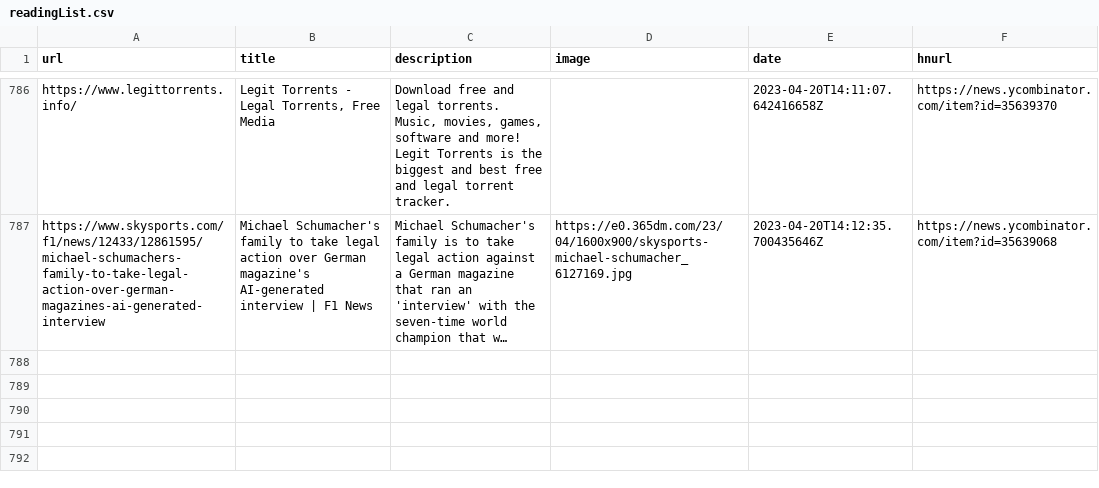
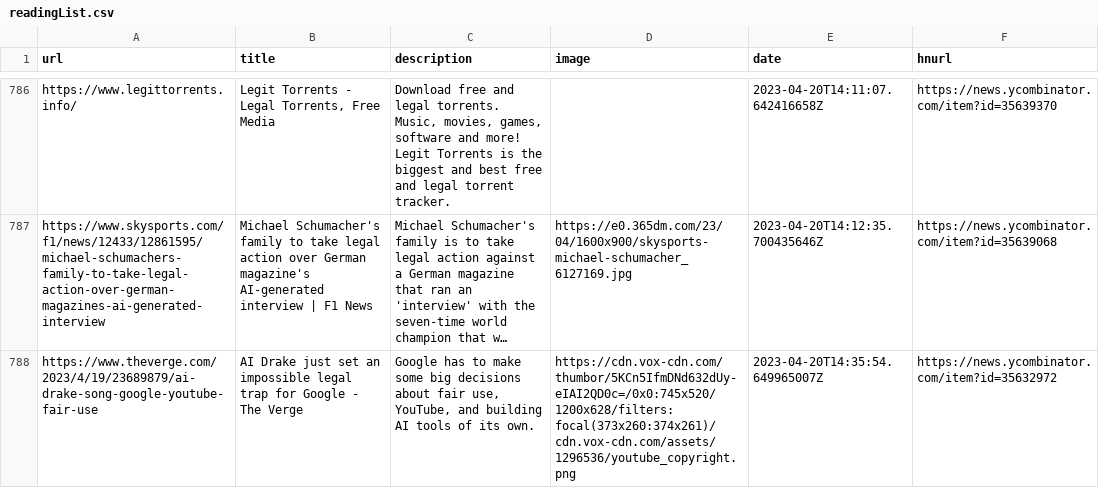
Before and after one commit to zanshin/readingList, a CSV file: readingList.csv, drawn as a sheet; only a part is shown, gaps mark what is left out; long unchanged cells end in …; the diff names each change by its address in the sheet, - before the commit and + after, or states it on an @@ line.

Commit message:
Automated reading list update on Thu Apr 20 14:35:54 UTC 2023

```diff
--- a/readingList.csv
+++ b/readingList.csv
+row 788: https://www.theverge.com/2023/4/19/23689879/ai-drake-song-google-youtube-fair-use | AI Drake just set an impossible legal trap for Google - The Verge | Google has to make some big decisions about fair use, YouTube, and building AI tools of its own. | https://cdn.vox-cdn.com/thumbor/5KCn5IfmDNd632dUy-eIAI2QD0c=/0x0:745x520/1200x628/filters:focal(373x260:374x261)/cdn.vox-cdn.com/assets/1296536/youtube_copyright.png | 2023-04-20T14:35:54.649965007Z | https://news.ycombinator.com/item?id=35632972
```
